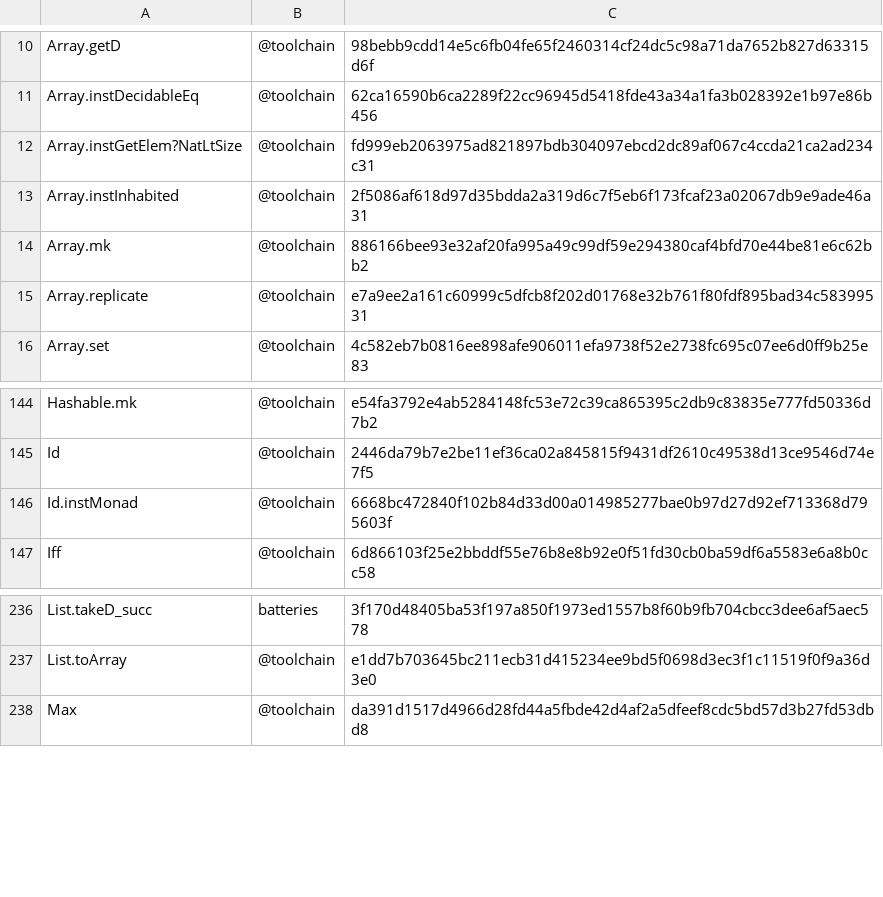
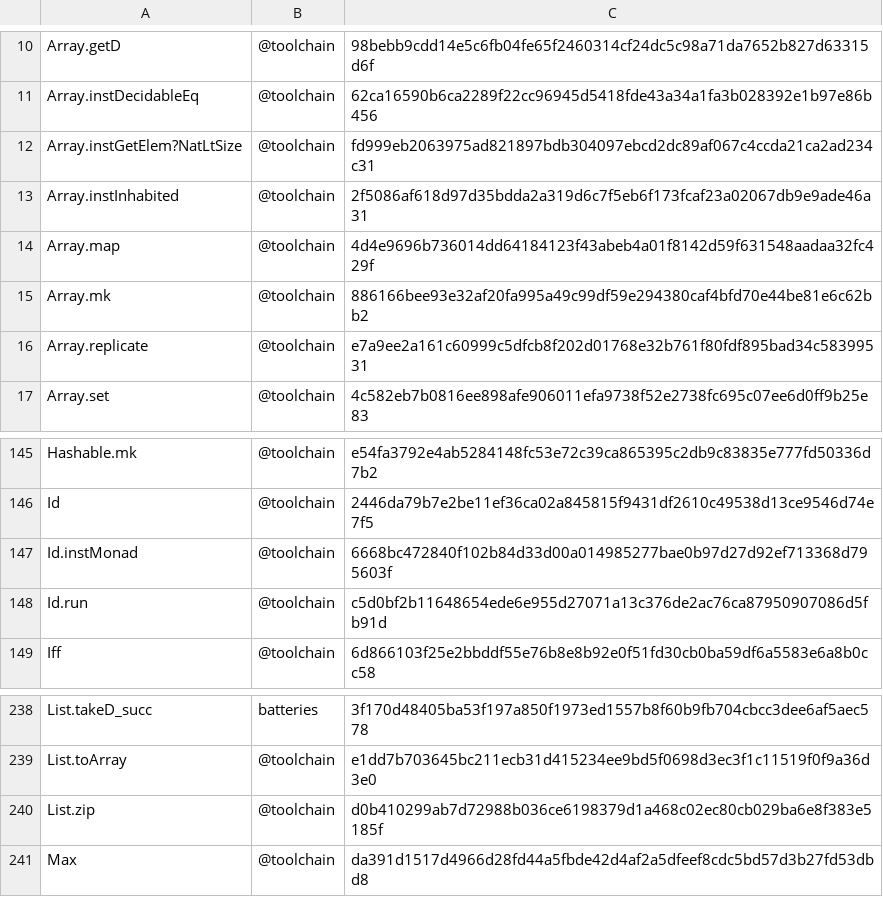
Before and after one commit to skbaek/blanc, a TSV file: scripts/claim-pin-hash/boundary.tsv, drawn as a sheet; only a part is shown, gaps mark what is left out; the diff names each change by its address in the sheet, - before the commit and + after, or states it on an @@ line.

```diff
--- a/scripts/claim-pin-hash/boundary.tsv
+++ b/scripts/claim-pin-hash/boundary.tsv
+row 14: Array.map | @toolchain | 4d4e9696b736014dd64184123f43abeb4a01f8142d59f631548aadaa32fc429f
+row 148: Id.run | @toolchain | c5d0bf2b11648654ede6e955d27071a13c376de2ac76ca87950907086d5fb91d
+row 240: List.zip | @toolchain | d0b410299ab7d72988b036ce6198379d1a468c02ec80cb029ba6e8f383e5185f
```
Also changed, not shown: scripts/claim-pin-hash/constants.tsv, scripts/claim-pin-hash/roots.tsv, 7 other files.
